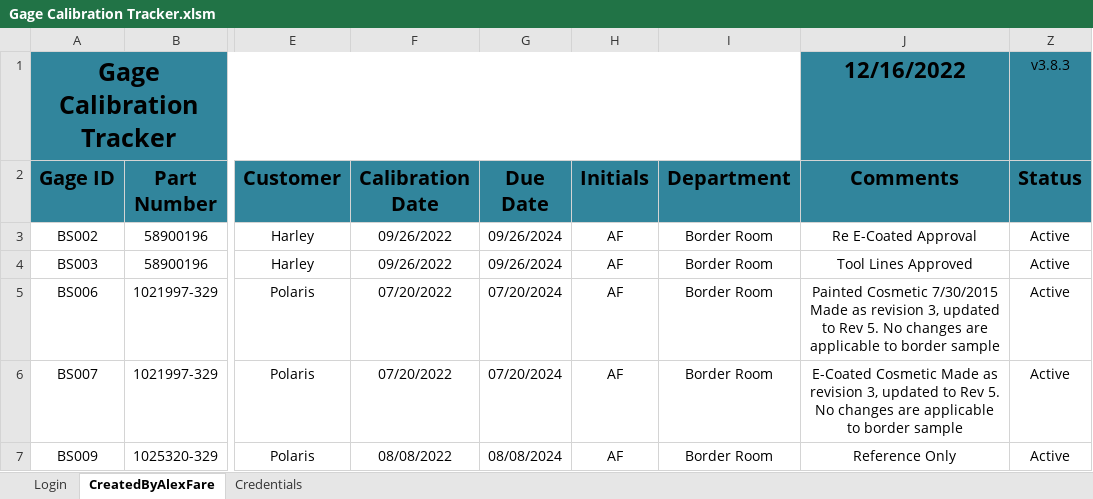
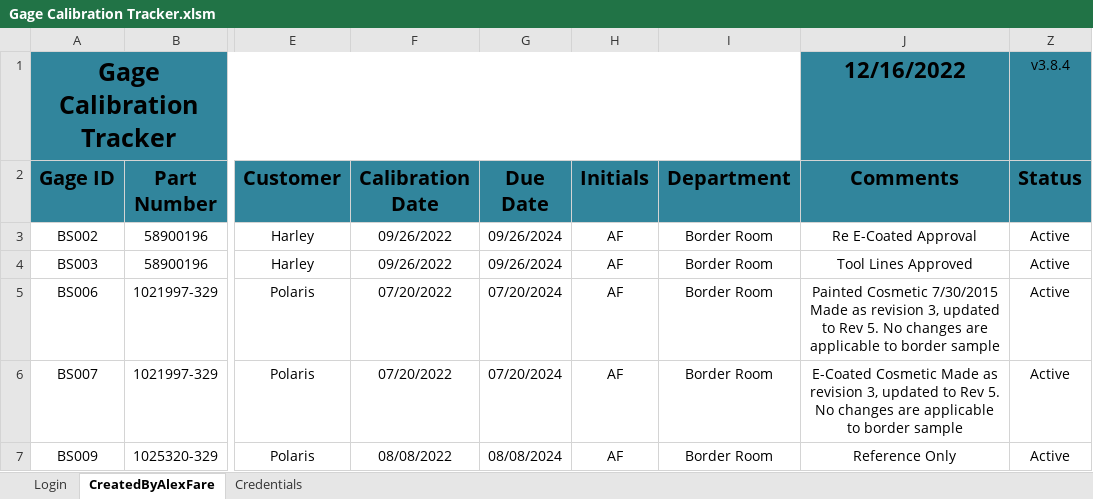
Before and after one commit to alexfare/GageCalibrationTracker, an Excel workbook: Gage Calibration Tracker.xlsm, sheet CreatedByAlexFare, drawn as a sheet; only a part is shown, gaps mark what is left out; values as stored, in another font and other column widths than the file's, no borders; charts and pictures and conditional formats and table styles not drawn; the diff names each change by its address in the sheet, - before the commit and + after, or states it on an @@ line.

Commit message:
v3.8.4
quick tabs fix

```diff
--- a/Gage Calibration Tracker.xlsm (sheet CreatedByAlexFare)
+++ b/Gage Calibration Tracker.xlsm (sheet CreatedByAlexFare)
-Z1 (Status): v3.8.3
+Z1 (Status): v3.8.4
```
